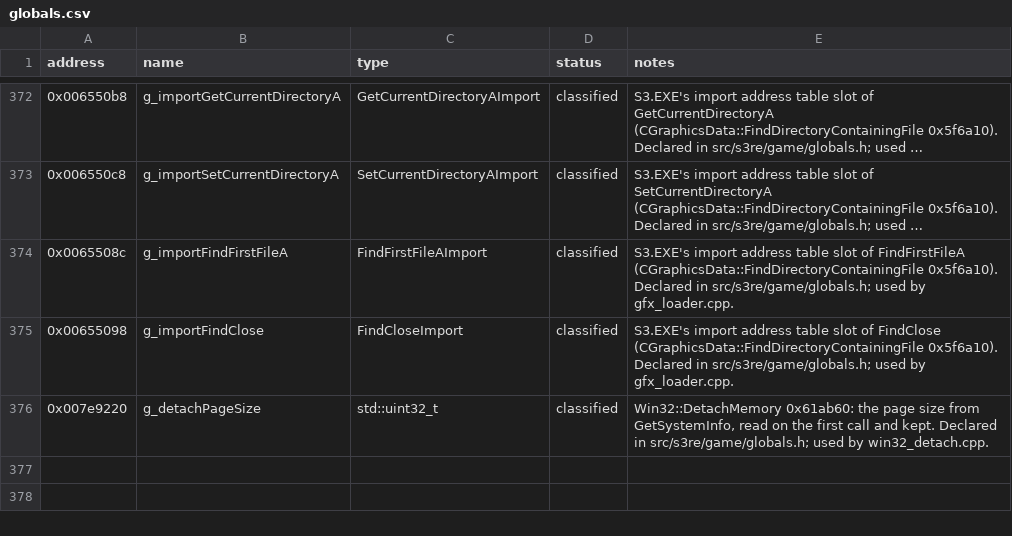
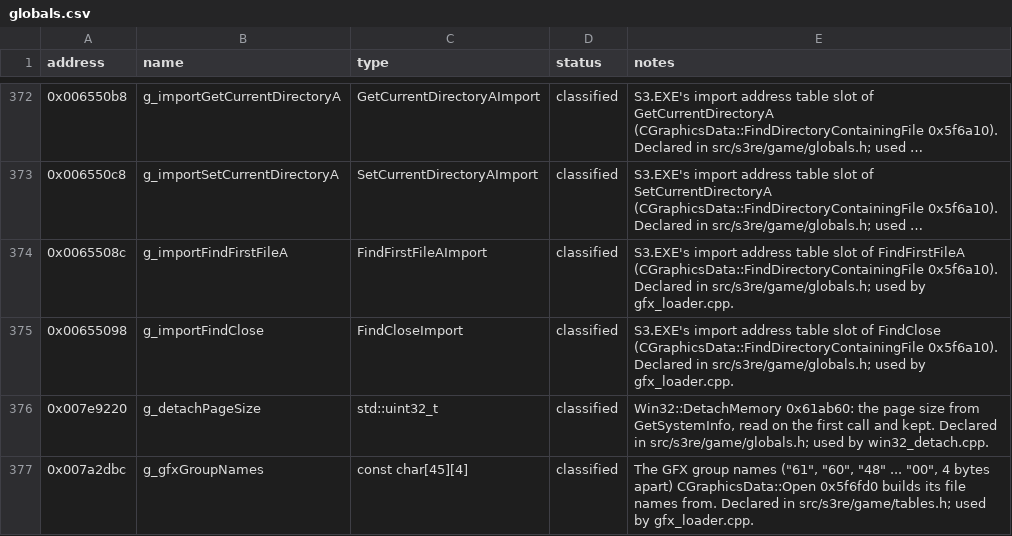
Before and after one commit to OptimusCrime/s3u-reverse, a CSV file: re/globals.csv, drawn as a sheet; only a part is shown, gaps mark what is left out; long unchanged cells end in …; the diff names each change by its address in the sheet, - before the commit and + after, or states it on an @@ line.

```diff
--- a/re/globals.csv
+++ b/re/globals.csv
+row 377: 0x007a2dbc | g_gfxGroupNames | const char[45][4] | classified | The GFX group names ("61", "60", "48" ... "00", 4 bytes apart) CGraphicsData::Open 0x5f6fd0 builds its file names from. Declared in src/s3re/game/tables.h; used by gfx_loader.cpp.
```
Also changed, not shown: re/extra_functions.tsv, 14 other files.
